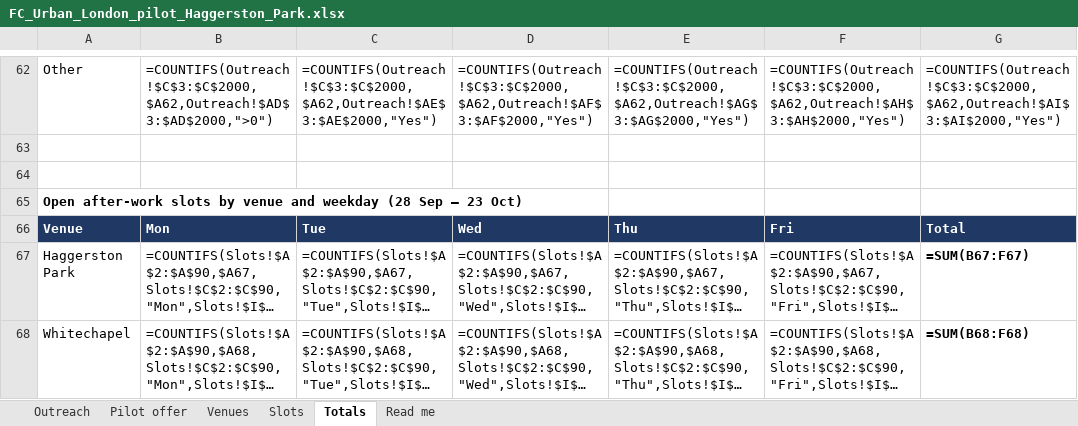
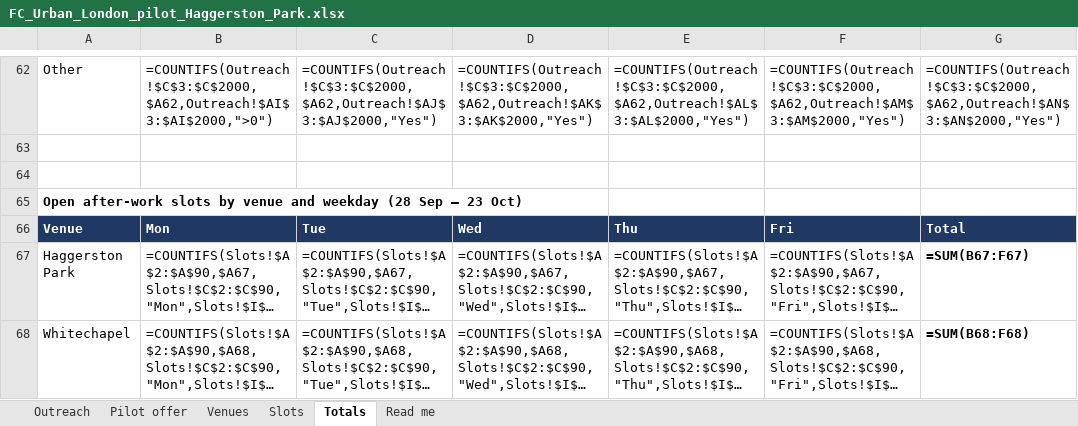
Before and after one commit to ResearchSDR/Test123, an Excel workbook: pilot/FC_Urban_London_pilot_Haggerston_Park.xlsx, sheet Totals, drawn as a sheet; only a part is shown, gaps mark what is left out; long unchanged cells end in …; values as stored, in another font and other column widths than the file's, no borders; formulas without a stored value are shown as written; the diff covers the shown part only; the diff names each change by its address in the sheet, - before the commit and + after, or states it on an @@ line.

```diff
--- a/pilot/FC_Urban_London_pilot_Haggerston_Park.xlsx (sheet Totals)
+++ b/pilot/FC_Urban_London_pilot_Haggerston_Park.xlsx (sheet Totals)
-B62: =COUNTIFS(Outreach!$C$3:$C$2000,$A62,Outreach!$AD$3:$AD$2000,">0")
+B62: =COUNTIFS(Outreach!$C$3:$C$2000,$A62,Outreach!$AI$3:$AI$2000,">0")
-C62: =COUNTIFS(Outreach!$C$3:$C$2000,$A62,Outreach!$AE$3:$AE$2000,"Yes")
+C62: =COUNTIFS(Outreach!$C$3:$C$2000,$A62,Outreach!$AJ$3:$AJ$2000,"Yes")
-D62: =COUNTIFS(Outreach!$C$3:$C$2000,$A62,Outreach!$AF$3:$AF$2000,"Yes")
+D62: =COUNTIFS(Outreach!$C$3:$C$2000,$A62,Outreach!$AK$3:$AK$2000,"Yes")
-E62: =COUNTIFS(Outreach!$C$3:$C$2000,$A62,Outreach!$AG$3:$AG$2000,"Yes")
+E62: =COUNTIFS(Outreach!$C$3:$C$2000,$A62,Outreach!$AL$3:$AL$2000,"Yes")
-F62: =COUNTIFS(Outreach!$C$3:$C$2000,$A62,Outreach!$AH$3:$AH$2000,"Yes")
+F62: =COUNTIFS(Outreach!$C$3:$C$2000,$A62,Outreach!$AM$3:$AM$2000,"Yes")
-G62: =COUNTIFS(Outreach!$C$3:$C$2000,$A62,Outreach!$AI$3:$AI$2000,"Yes")
+G62: =COUNTIFS(Outreach!$C$3:$C$2000,$A62,Outreach!$AN$3:$AN$2000,"Yes")
```
Also changed, not shown: 91 edited cells elsewhere in this sheet, sheet Outreach, sheet Read me, 1 other file.
